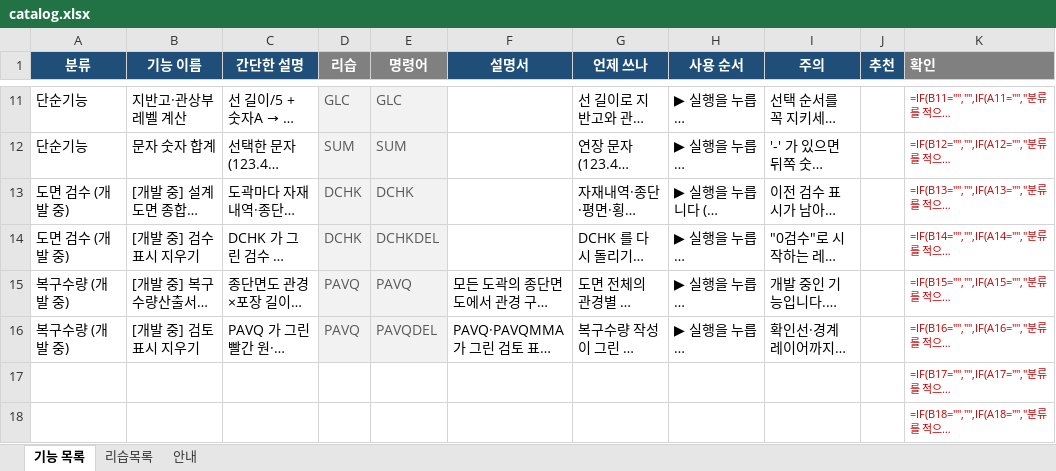
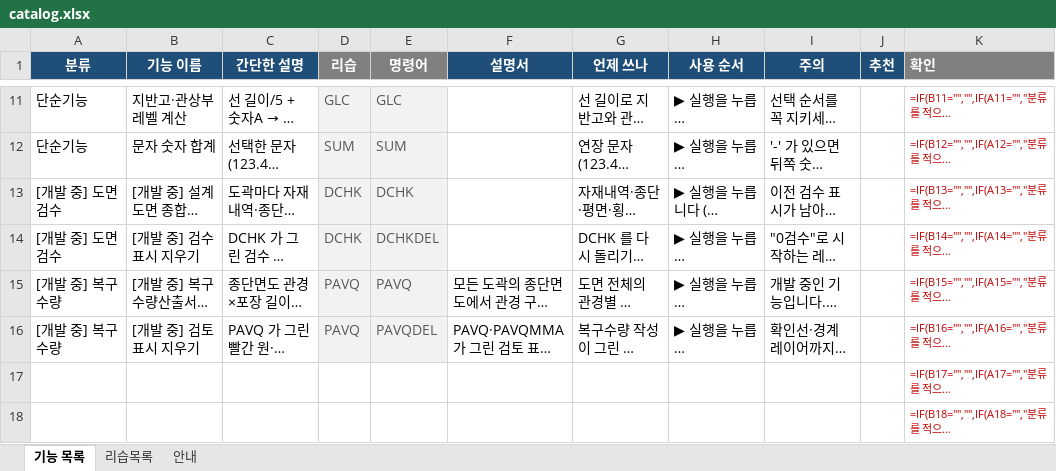
Before and after one commit to hsb6582/cad-launcher, an Excel workbook: dev/catalog.xlsx, sheet 기능 목록, drawn as a sheet; only a part is shown, gaps mark what is left out; long unchanged cells end in …; values as stored, in another font and other column widths than the file's, no borders; formulas without a stored value are shown as written; the diff names each change by its address in the sheet, - before the commit and + after, or states it on an @@ line.

```diff
--- a/dev/catalog.xlsx (sheet 기능 목록)
+++ b/dev/catalog.xlsx (sheet 기능 목록)
-A13:A14 (분류): 도면 검수 (개발 중)
+A13:A14 (분류): [개발 중] 도면 검수
-A15:A16 (분류): 복구수량 (개발 중)
+A15:A16 (분류): [개발 중] 복구수량
```
Also changed, not shown: 6 other files.
